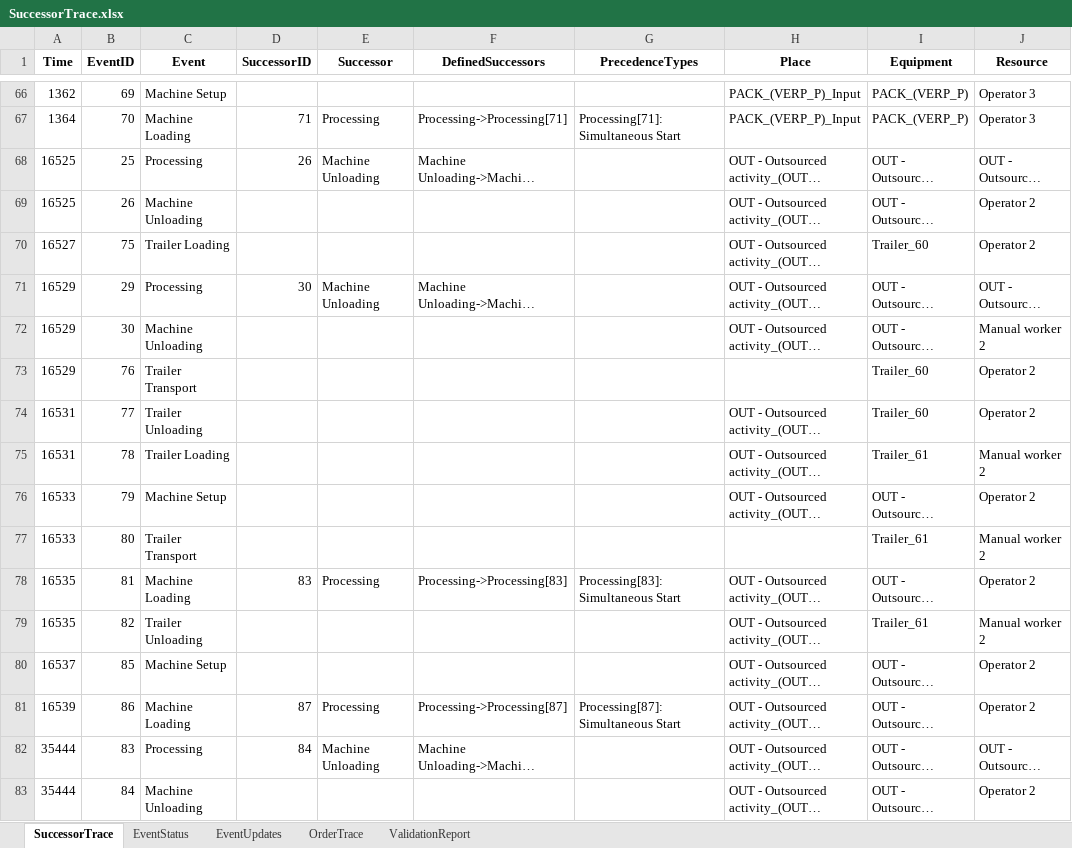
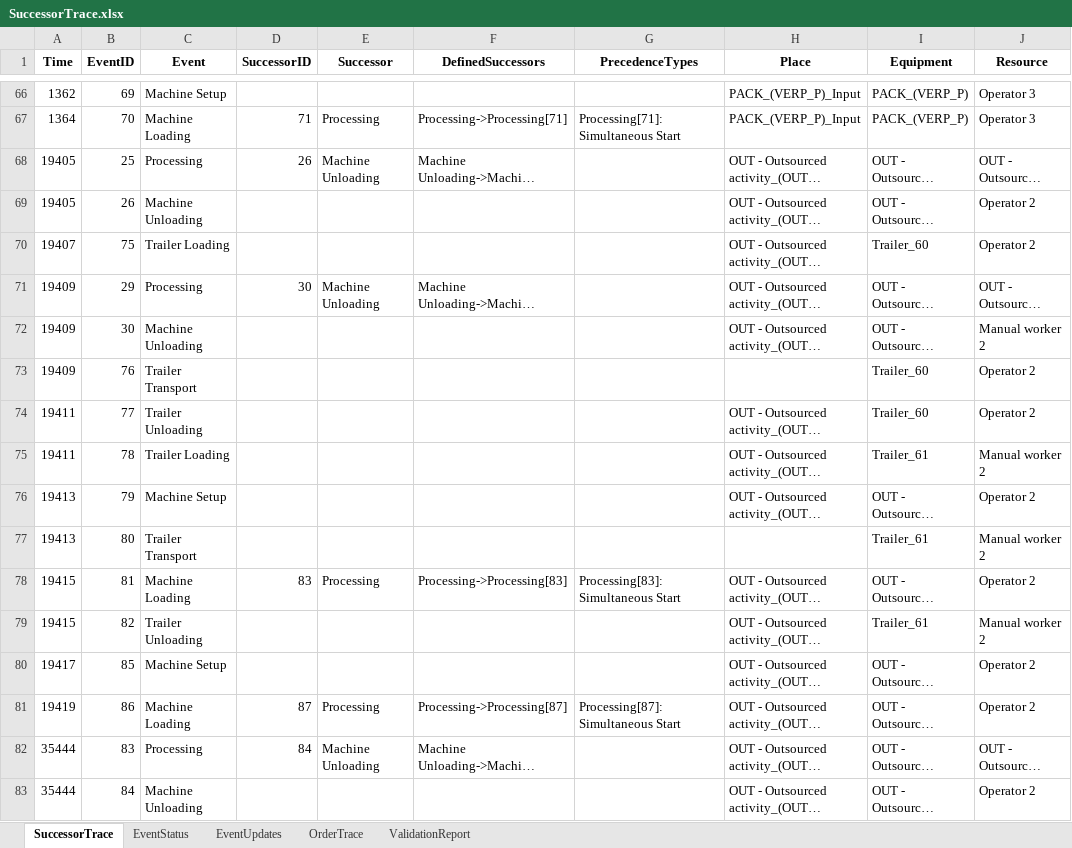
Before and after one commit to muratfirat78/ProductionPlanning, an Excel workbook: SuccessorTrace.xlsx, sheet SuccessorTrace, drawn as a sheet; only a part is shown, gaps mark what is left out; long unchanged cells end in …; values as stored, in another font and other column widths than the file's, no borders; the diff names each change by its address in the sheet, - before the commit and + after, or states it on an @@ line.

```diff
--- a/SuccessorTrace.xlsx (sheet SuccessorTrace)
+++ b/SuccessorTrace.xlsx (sheet SuccessorTrace)
-A68:A69 (Time): 16525
+A68:A69 (Time): 19405
-A70 (Time): 16527
+A70 (Time): 19407
-A71:A73 (Time): 16529
+A71:A73 (Time): 19409
-A74:A75 (Time): 16531
+A74:A75 (Time): 19411
-A76:A77 (Time): 16533
+A76:A77 (Time): 19413
-A78:A79 (Time): 16535
+A78:A79 (Time): 19415
-A80 (Time): 16537
+A80 (Time): 19417
-A81 (Time): 16539
+A81 (Time): 19419
```
Also changed, not shown: sheet EventUpdates, sheet OrderTrace, sheet EventStatus, 6 other files.
